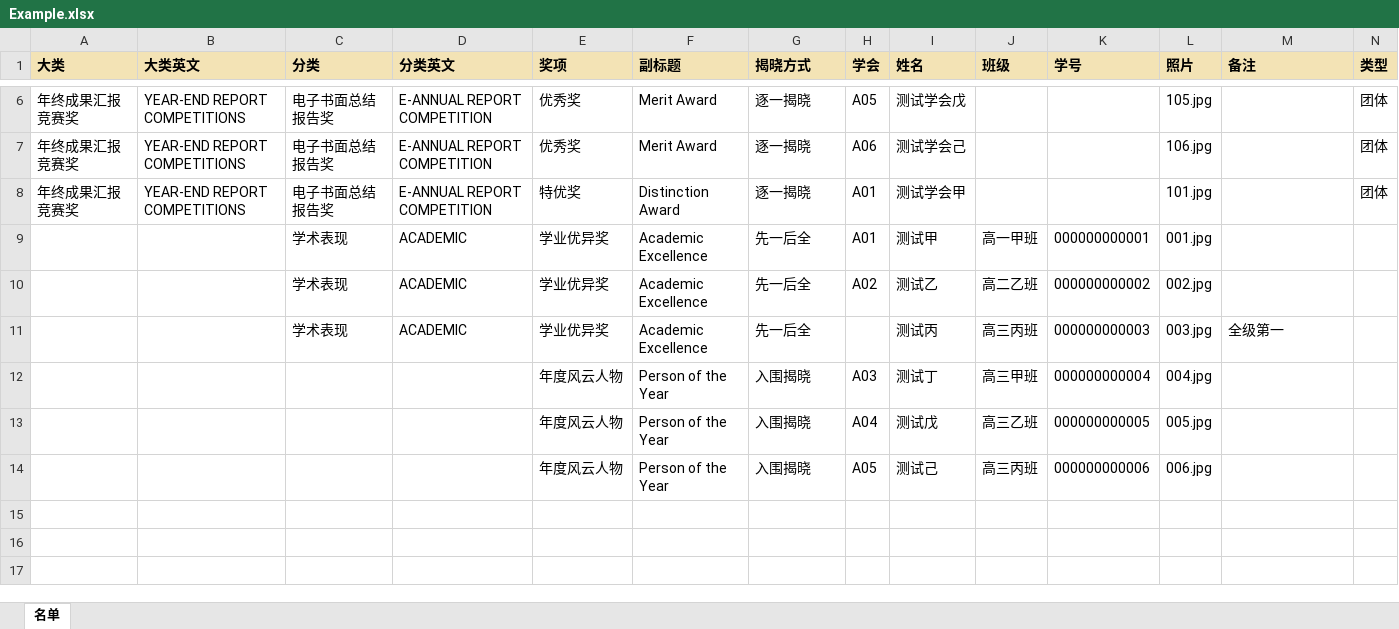
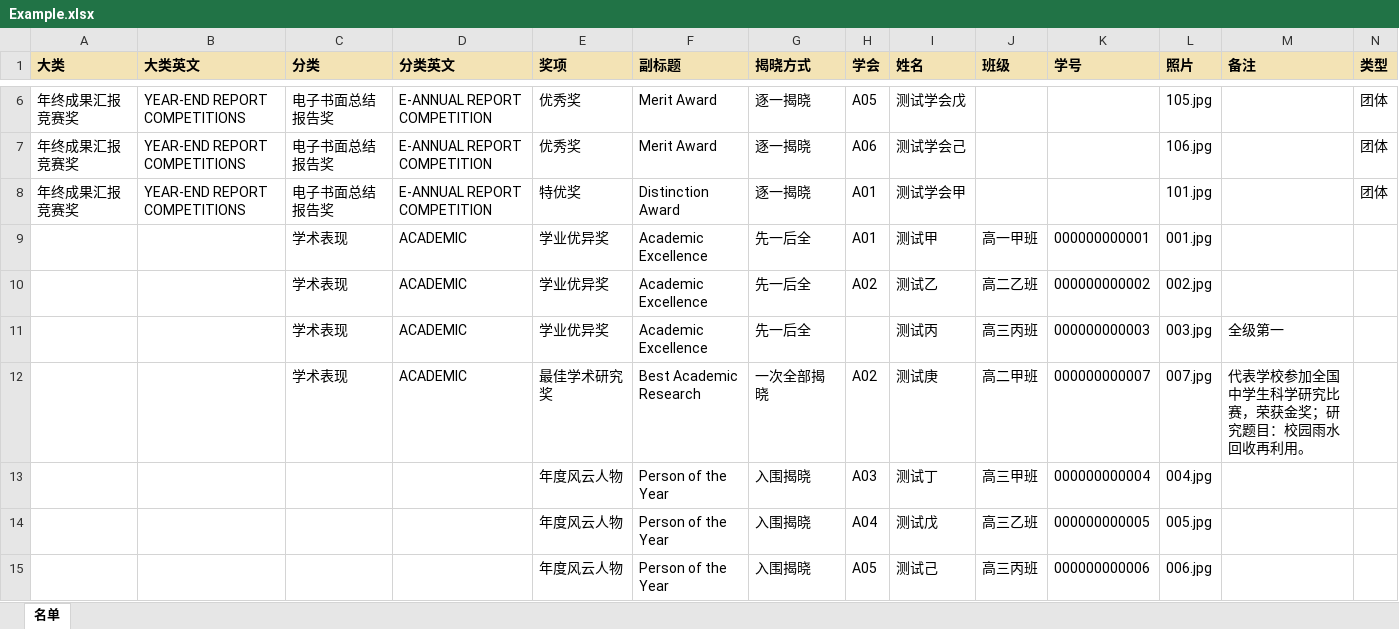
Before and after one commit to TJHS-Co-Curricular/Award-Ceremony, an Excel workbook: docs/Example.xlsx, sheet 名单, drawn as a sheet; only a part is shown, gaps mark what is left out; values as stored, in another font and other column widths than the file's, no borders; rows hold the shown columns only; the diff names each change by its address in the sheet, - before the commit and + after, or states it on an @@ line.

```diff
--- a/docs/Example.xlsx (sheet 名单)
+++ b/docs/Example.xlsx (sheet 名单)
+row 12:  |  | 学术表现 | ACADEMIC | 最佳学术研究奖 | Best Academic Research | 一次全部揭晓 | A02 | 测试庚 | 高二甲班 | 000000000007 | 007.jpg | 代表学校参加全国中学生科学研究比赛，荣获金奖；研究题目：校园雨水回收再利用。
```
Also changed, not shown: 26 other files.
